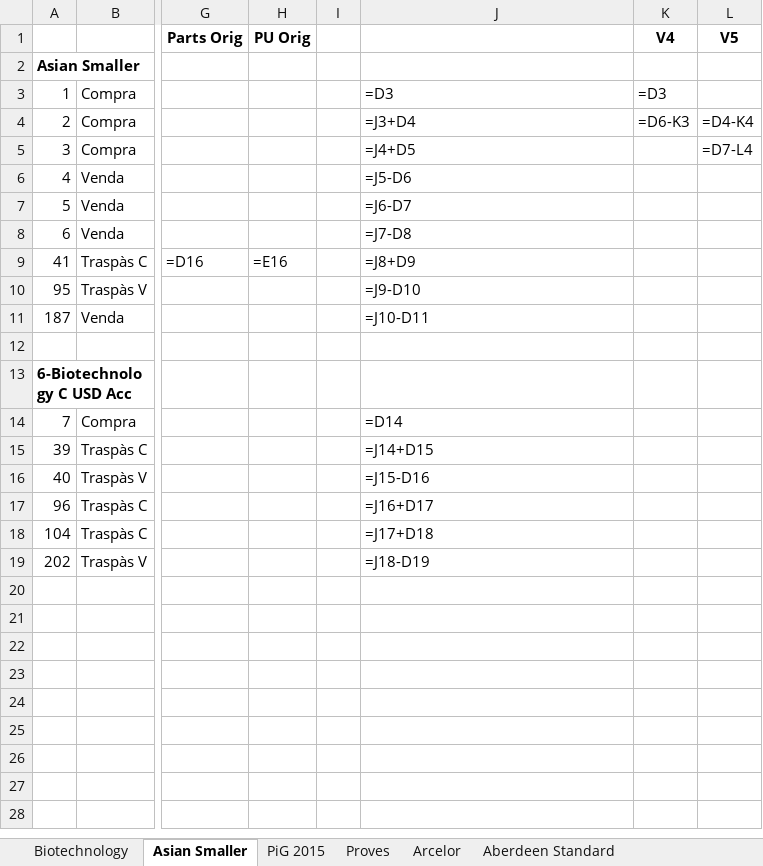
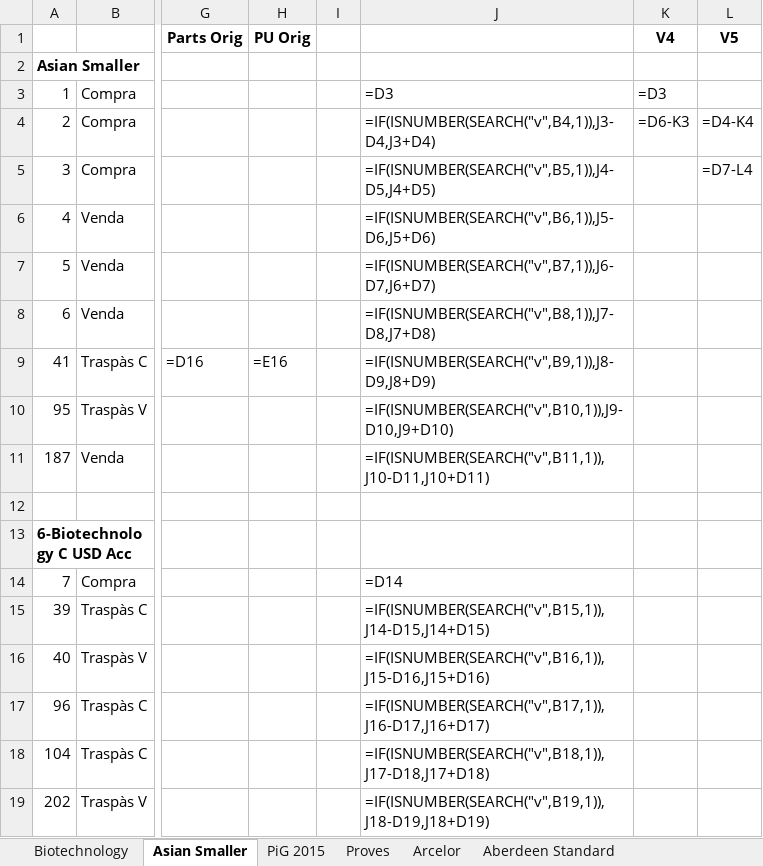
Before and after one commit to naoj61/InversionsV2.1, an Excel workbook: Docs/Proves-PiG Origen.xlsx, sheet Asian Smaller, drawn as a sheet; only a part is shown, gaps mark what is left out; values as stored, in another font and other column widths than the file's, no borders; formulas are shown in place of their values; the diff names each change by its address in the sheet, - before the commit and + after, or states it on an @@ line.

```diff
--- a/Docs/Proves-PiG Origen.xlsx (sheet Asian Smaller)
+++ b/Docs/Proves-PiG Origen.xlsx (sheet Asian Smaller)
-J4: =J3+D4
+J4: =IF(ISNUMBER(SEARCH("v",B4,1)),J3-D4,J3+D4)
-J5: =J4+D5
+J5: =IF(ISNUMBER(SEARCH("v",B5,1)),J4-D5,J4+D5)
-J6: =J5-D6
+J6: =IF(ISNUMBER(SEARCH("v",B6,1)),J5-D6,J5+D6)
-J7: =J6-D7
+J7: =IF(ISNUMBER(SEARCH("v",B7,1)),J6-D7,J6+D7)
-J8: =J7-D8
+J8: =IF(ISNUMBER(SEARCH("v",B8,1)),J7-D8,J7+D8)
-J9: =J8+D9
+J9: =IF(ISNUMBER(SEARCH("v",B9,1)),J8-D9,J8+D9)
-J10: =J9-D10
+J10: =IF(ISNUMBER(SEARCH("v",B10,1)),J9-D10,J9+D10)
-J11: =J10-D11
+J11: =IF(ISNUMBER(SEARCH("v",B11,1)),J10-D11,J10+D11)
-J15: =J14+D15
+J15: =IF(ISNUMBER(SEARCH("v",B15,1)),J14-D15,J14+D15)
-J16: =J15-D16
+J16: =IF(ISNUMBER(SEARCH("v",B16,1)),J15-D16,J15+D16)
-J17: =J16+D17
+J17: =IF(ISNUMBER(SEARCH("v",B17,1)),J16-D17,J16+D17)
-J18: =J17+D18
+J18: =IF(ISNUMBER(SEARCH("v",B18,1)),J17-D18,J17+D18)
-J19: =J18-D19
+J19: =IF(ISNUMBER(SEARCH("v",B19,1)),J18-D19,J18+D19)
```
Also changed, not shown: sheet Arcelor, sheet Biotechnology, Docs/SimulacioVenda.xlsx, 5 other files.
